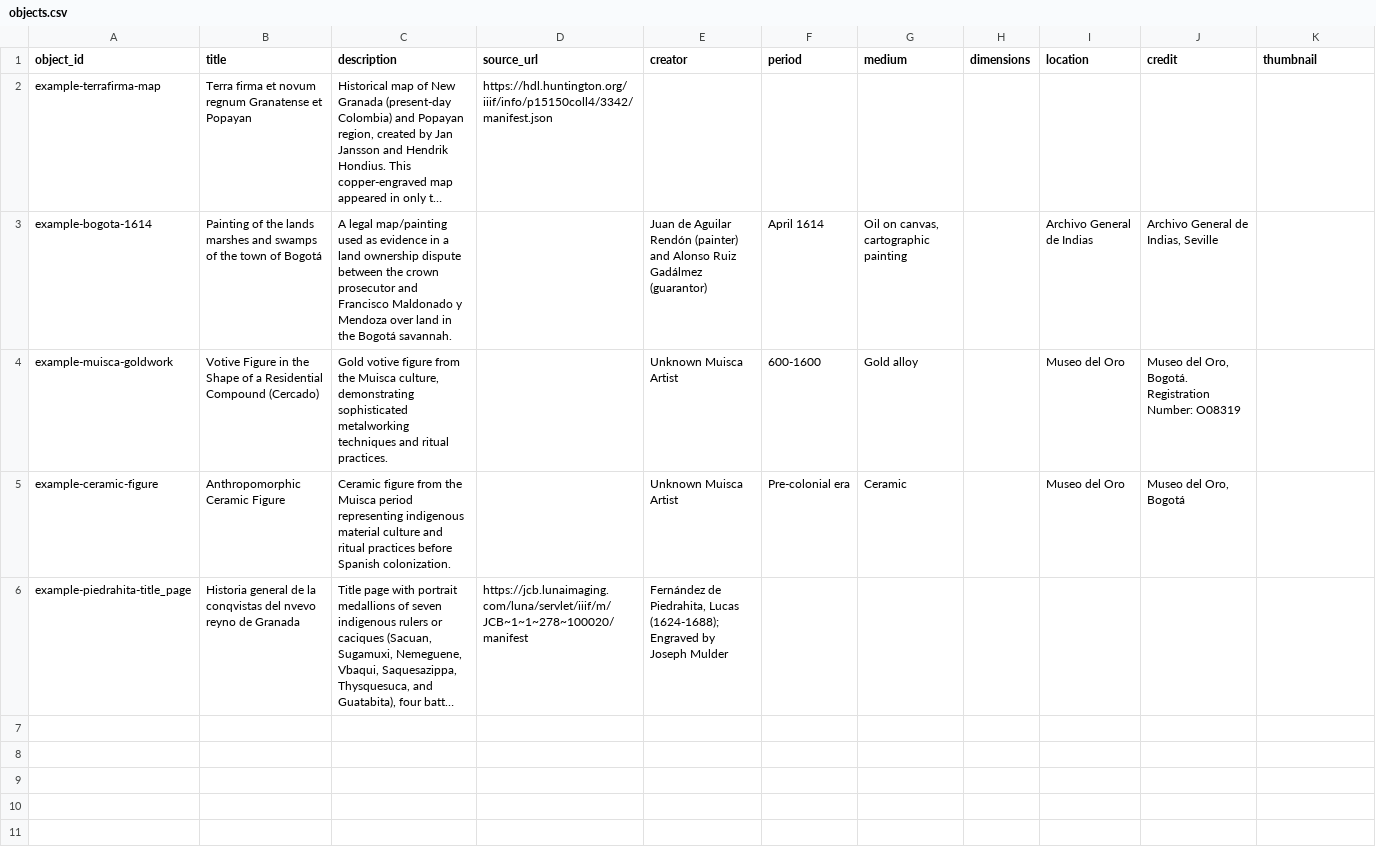
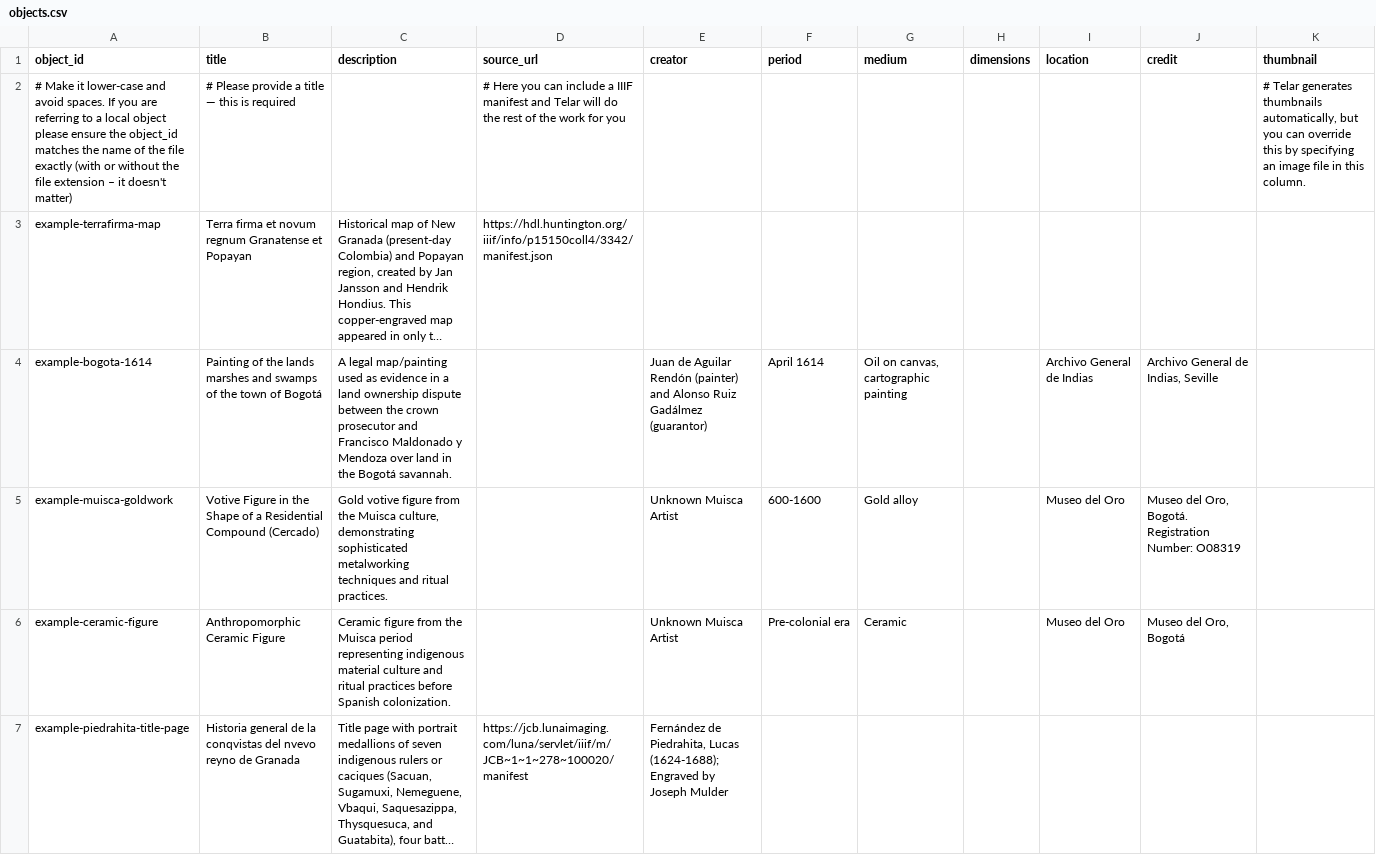
Before and after one commit to UCSB-AMPLab/telar, a CSV file: components/structures/objects.csv, drawn as a sheet; long unchanged cells end in …; addresses are those after the commit; the diff names each change by its address in the sheet, - before the commit and + after, or states it on an @@ line.

```diff
--- a/components/structures/objects.csv
+++ b/components/structures/objects.csv
+row 2: # Make it lower-case and avoid spaces. If you are referring to a local object please ensure the object_id matches the name of the file exactly (with or without the file extension – it doesn't matter) | # Please provide a title — this is required |  | # Here you can include a IIIF manifest and Telar will do the rest of the work for you |  |  |  |  |  |  | # Telar generates thumbnails automatically, but you can override this by specifying an image file in this column.
-A7 (object_id): example-piedrahita-title_page
+A7 (object_id): example-piedrahita-title-page
```
Also changed, not shown: components/structures/project.csv, components/structures/story-2.csv, 37 other files.
